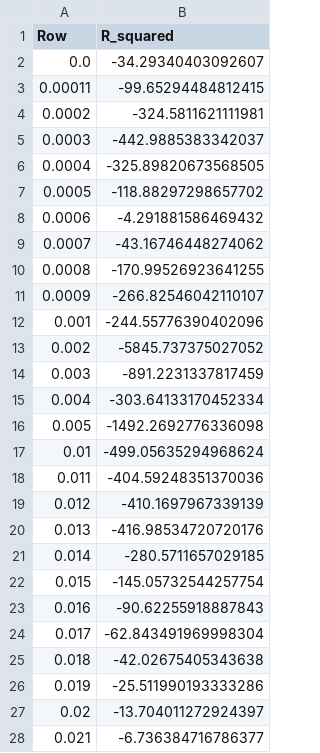
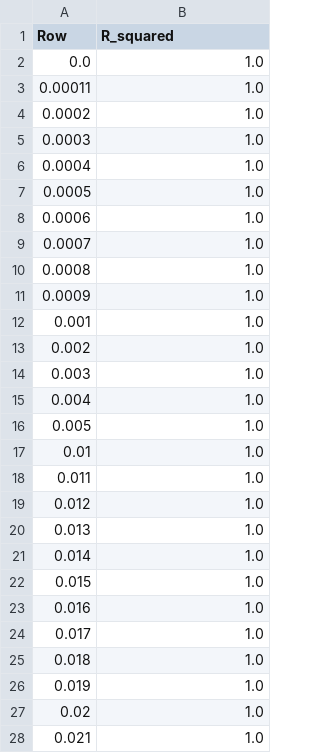
Before and after one commit to meiannnnn/coe-final-project, a CSV file: strain_rate_calibration/student2/R_values_Tmp573.15_RD.csv, drawn as a sheet; only a part is shown; the diff covers the shown part only.

```diff
--- a/strain_rate_calibration/student2/R_values_Tmp573.15_RD.csv
+++ b/strain_rate_calibration/student2/R_values_Tmp573.15_RD.csv
@@ -1,28 +1,28 @@
 Row,R_squared
-0.0,-34.29340403092607
-0.00011,-99.65294484812415
-0.0002,-324.5811621111981
-0.0003,-442.9885383342037
-0.0004,-325.89820673568505
-0.0005,-118.88297298657702
-0.0006,-4.291881586469432
-0.0007,-43.16746448274062
-0.0008,-170.99526923641255
-0.0009,-266.82546042110107
-0.001,-244.55776390402096
-0.002,-5845.737375027052
-0.003,-891.2231337817459
-0.004,-303.64133170452334
-0.005,-1492.2692776336098
-0.01,-499.05635294968624
-0.011,-404.59248351370036
-0.012,-410.1697967339139
-0.013,-416.98534720720176
-0.014,-280.5711657029185
-0.015,-145.05732544257754
-0.016,-90.62255918887843
-0.017,-62.843491969998304
-0.018,-42.02675405343638
-0.019,-25.511990193333286
-0.02,-13.704011272924397
-0.021,-6.736384716786377
+0.0,1.0
+0.00011,1.0
+0.0002,1.0
+0.0003,1.0
+0.0004,1.0
+0.0005,1.0
+0.0006,1.0
+0.0007,1.0
+0.0008,1.0
+0.0009,1.0
+0.001,1.0
+0.002,1.0
+0.003,1.0
+0.004,1.0
+0.005,1.0
+0.01,1.0
+0.011,1.0
+0.012,1.0
+0.013,1.0
+0.014,1.0
+0.015,1.0
+0.016,1.0
+0.017,1.0
+0.018,1.0
+0.019,1.0
+0.02,1.0
+0.021,1.0
```
Also changed, not shown: 58 edited cells elsewhere in this file, strain_rate_calibration/student2/R_values_Tmp298.15_RD.csv, strain_rate_calibration/student2/R_values_Tmp373.15_RD.csv, 12 other files.
